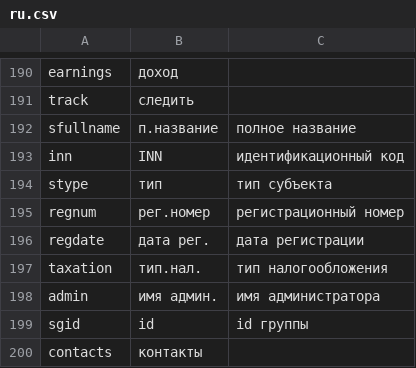
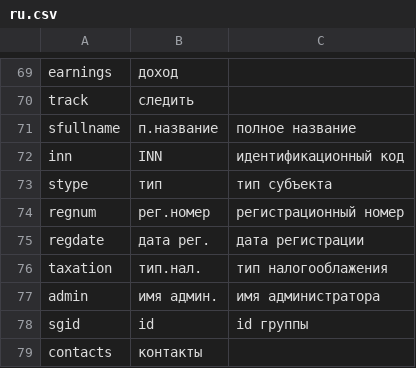
Before and after one commit to agogrep/billing, a CSV file: lang/ru.csv, drawn as a sheet; only a part is shown, gaps mark what is left out; the diff covers the shown part only.

```diff
--- a/lang/ru.csv
+++ b/lang/ru.csv
@@ -196,3 +75,3 @@ regnum;рег.номер;регистрационный номер
 regdate;дата рег.;дата регистрации
-taxation;тип.нал.;тип налогообложения
+taxation;тип.нал.;тип налогооблажения
 admin;имя админ.;имя администратора
```
Also changed, not shown: 121 moved rows elsewhere in this file, lang/en.csv, 3 other files.
